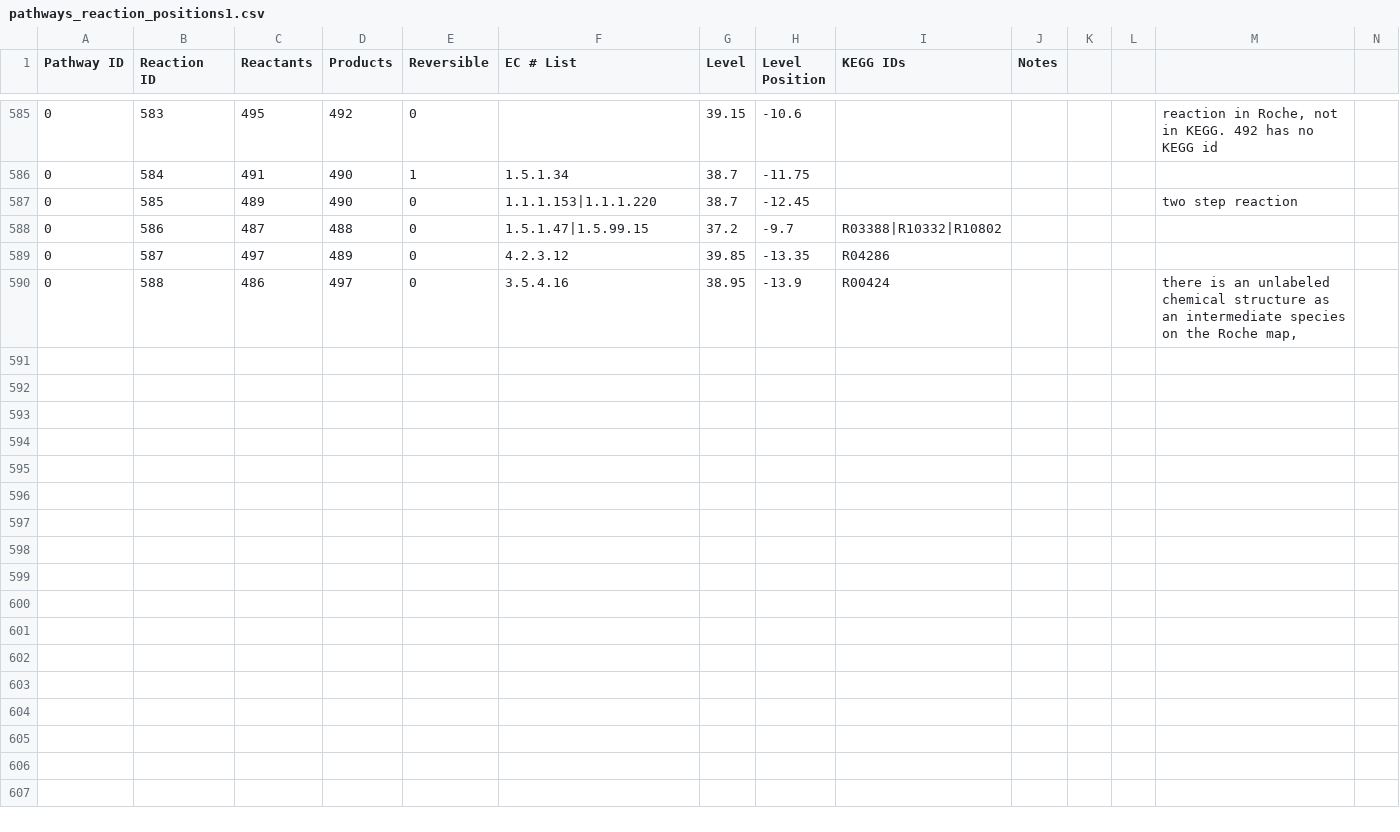
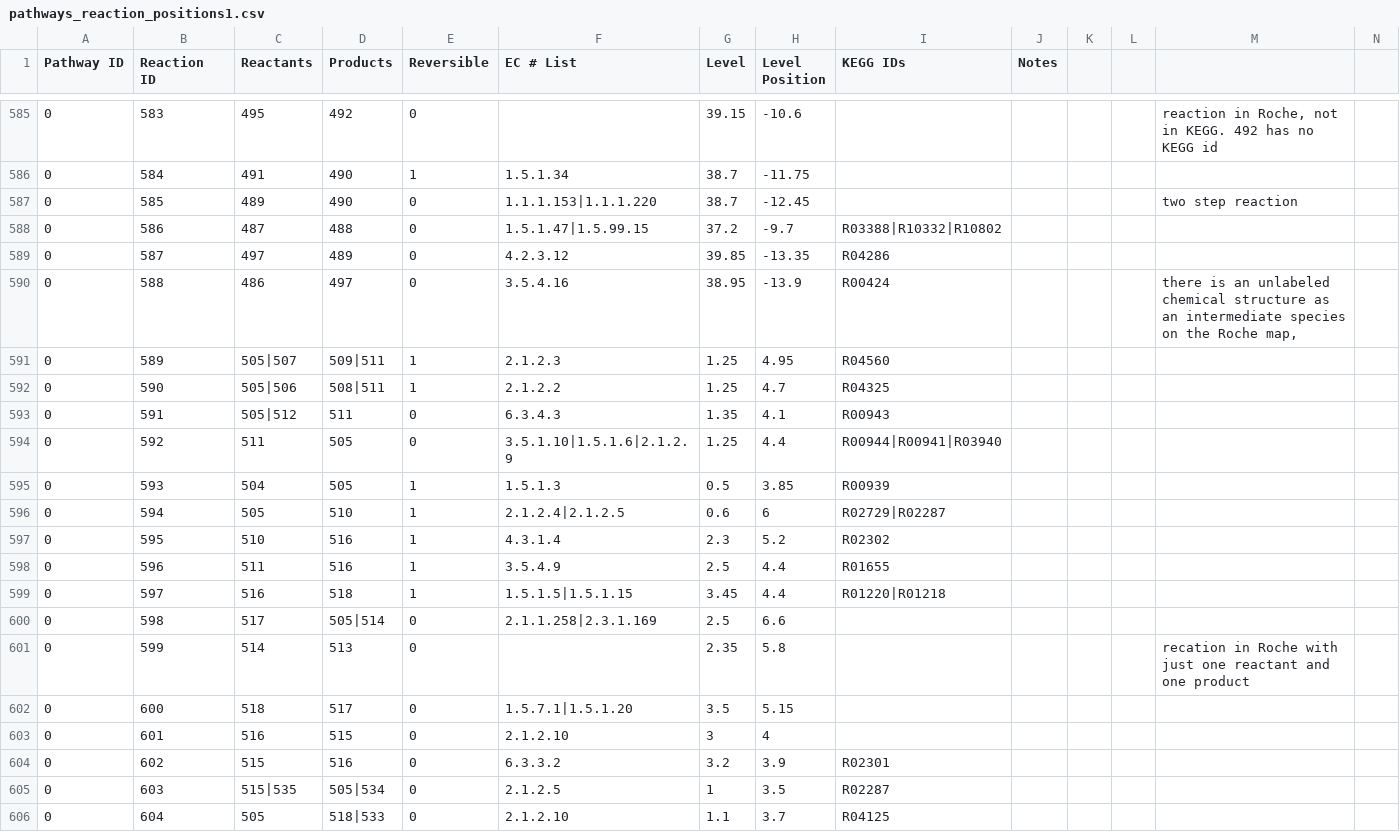
Before and after one commit to jimkell/mostSandbox, a CSV file: etc/visualization/pathways_reaction_positions1.csv, drawn as a sheet; only a part is shown, gaps mark what is left out; the diff names each change by its address in the sheet, - before the commit and + after, or states it on an @@ line.

```diff
--- a/etc/visualization/pathways_reaction_positions1.csv
+++ b/etc/visualization/pathways_reaction_positions1.csv
+row 591: 0 | 589 | 505|507 | 509|511 | 1 | 2.1.2.3 | 1.25 | 4.95 | R04560
+row 592: 0 | 590 | 505|506 | 508|511 | 1 | 2.1.2.2 | 1.25 | 4.7 | R04325
+row 593: 0 | 591 | 505|512 | 511 | 0 | 6.3.4.3 | 1.35 | 4.1 | R00943
+row 594: 0 | 592 | 511 | 505 | 0 | 3.5.1.10|1.5.1.6|2.1.2.9 | 1.25 | 4.4 | R00944|R00941|R03940
+row 595: 0 | 593 | 504 | 505 | 1 | 1.5.1.3 | 0.5 | 3.85 | R00939
+row 596: 0 | 594 | 505 | 510 | 1 | 2.1.2.4|2.1.2.5 | 0.6 | 6 | R02729|R02287
+row 597: 0 | 595 | 510 | 516 | 1 | 4.3.1.4 | 2.3 | 5.2 | R02302
+row 598: 0 | 596 | 511 | 516 | 1 | 3.5.4.9 | 2.5 | 4.4 | R01655
+row 599: 0 | 597 | 516 | 518 | 1 | 1.5.1.5|1.5.1.15 | 3.45 | 4.4 | R01220|R01218
+row 600: 0 | 598 | 517 | 505|514 | 0 | 2.1.1.258|2.3.1.169 | 2.5 | 6.6
+row 601: 0 | 599 | 514 | 513 | 0 |  | 2.35 | 5.8 |  |  |  |  | recation in Roche with just one reactant and one product
+row 602: 0 | 600 | 518 | 517 | 0 | 1.5.7.1|1.5.1.20 | 3.5 | 5.15
+row 603: 0 | 601 | 516 | 515 | 0 | 2.1.2.10 | 3 | 4
+row 604: 0 | 602 | 515 | 516 | 0 | 6.3.3.2 | 3.2 | 3.9 | R02301
+row 605: 0 | 603 | 515|535 | 505|534 | 0 | 2.1.2.5 | 1 | 3.5 | R02287
+row 606: 0 | 604 | 505 | 518|533 | 0 | 2.1.2.10 | 1.1 | 3.7 | R04125
```
Also changed, not shown: etc/visualization/pathway_metabolite_positions-master1.csv, etc/visualization/pathway_metabolite_positions1.csv, 1 other file.
